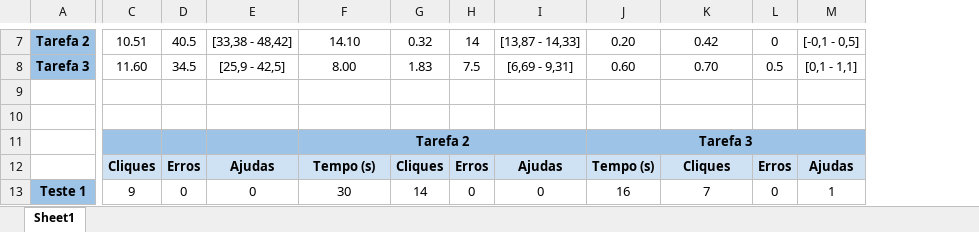
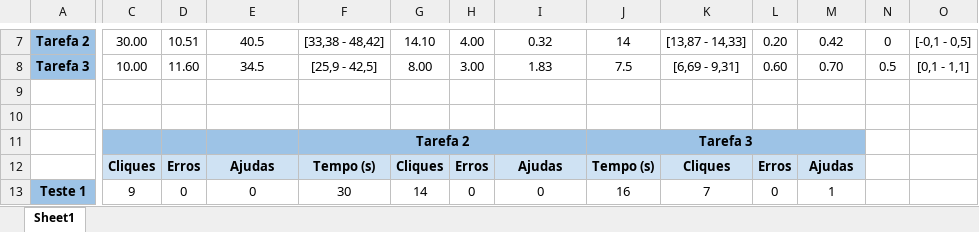
Before and after one commit to ICWeiner/FEUP-IPC, an Excel workbook: phase3/Inquérito.xlsx, sheet Sheet1, drawn as a sheet; only a part is shown, gaps mark what is left out; values as stored, in another font and other column widths than the file's, no borders; charts and pictures not drawn; the diff covers the shown part only; the diff names each change by its address in the sheet, - before the commit and + after, or states it on an @@ line.

Commit message:
update Inquérito.xlsx

```diff
--- a/phase3/Inquérito.xlsx (sheet Sheet1)
+++ b/phase3/Inquérito.xlsx (sheet Sheet1)
+column N, rows 7-8: 0 | 0.5
+column O, rows 7-8: [-0,1 - 0,5] | [0,1 - 1,1]
-C7: 10.51
+C7: 30.00
-D7: 40.5
+D7: 10.51
-E7: [33,38 - 48,42]
+E7: 40.5
-F7: 14.10
+F7: [33,38 - 48,42]
-G7: 0.32
+G7: 14.10
-H7: 14
+H7: 4.00
-I7: [13,87 - 14,33]
+I7: 0.32
-J7: 0.20
+J7: 14
-K7: 0.42
+K7: [13,87 - 14,33]
-L7: 0
+L7: 0.20
-M7: [-0,1 - 0,5]
+M7: 0.42
-C8: 11.60
+C8: 10.00
-D8: 34.5
+D8: 11.60
-E8: [25,9 - 42,5]
+E8: 34.5
-F8: 8.00
+F8: [25,9 - 42,5]
-G8: 1.83
+G8: 8.00
-H8: 7.5
+H8: 3.00
-I8: [6,69 - 9,31]
+I8: 1.83
-J8: 0.60
+J8: 7.5
-K8: 0.70
+K8: [6,69 - 9,31]
-L8: 0.5
+L8: 0.60
-M8: [0,1 - 1,1]
+M8: 0.70
```
Also changed, not shown: 1 added row, 1 removed row, 2 removed columns, 15 edited cells and merged cells elsewhere in this sheet, formulas that keep their value, charts or pictures.
